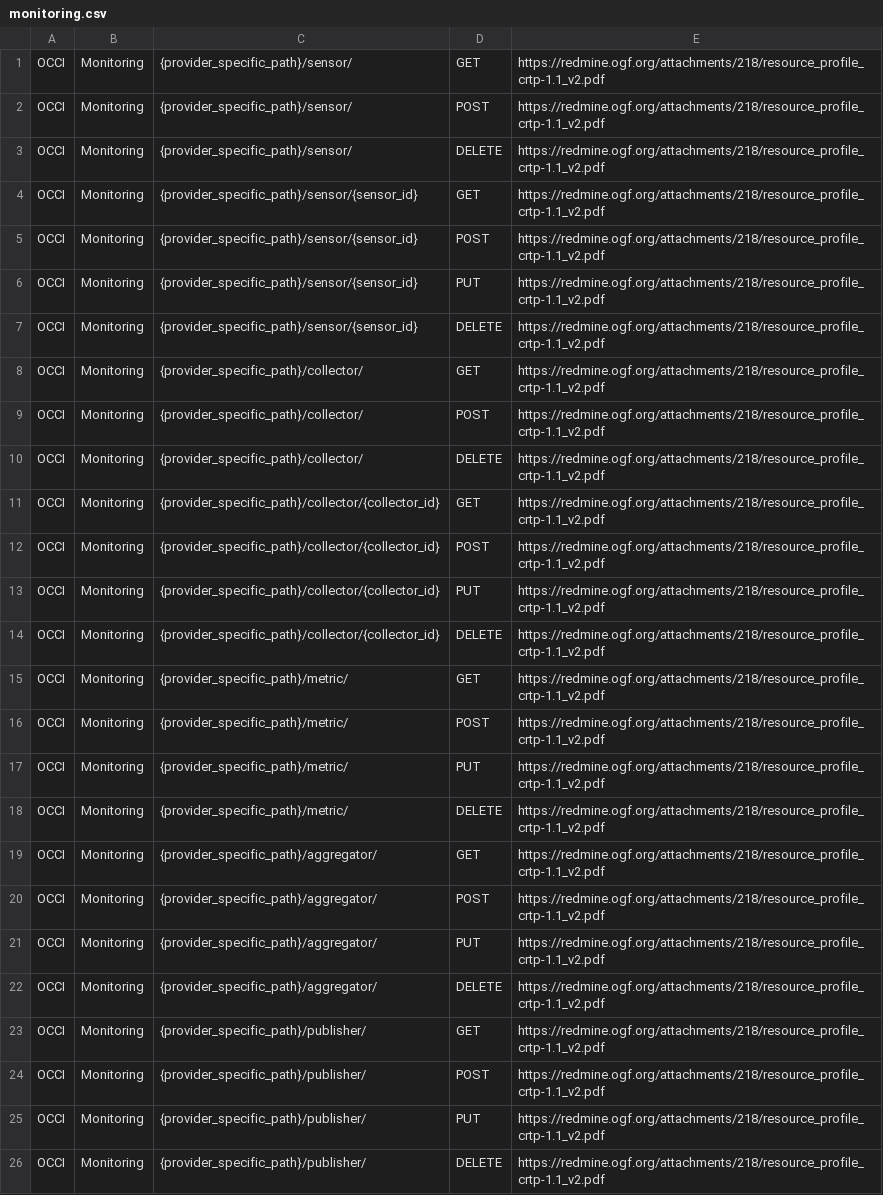
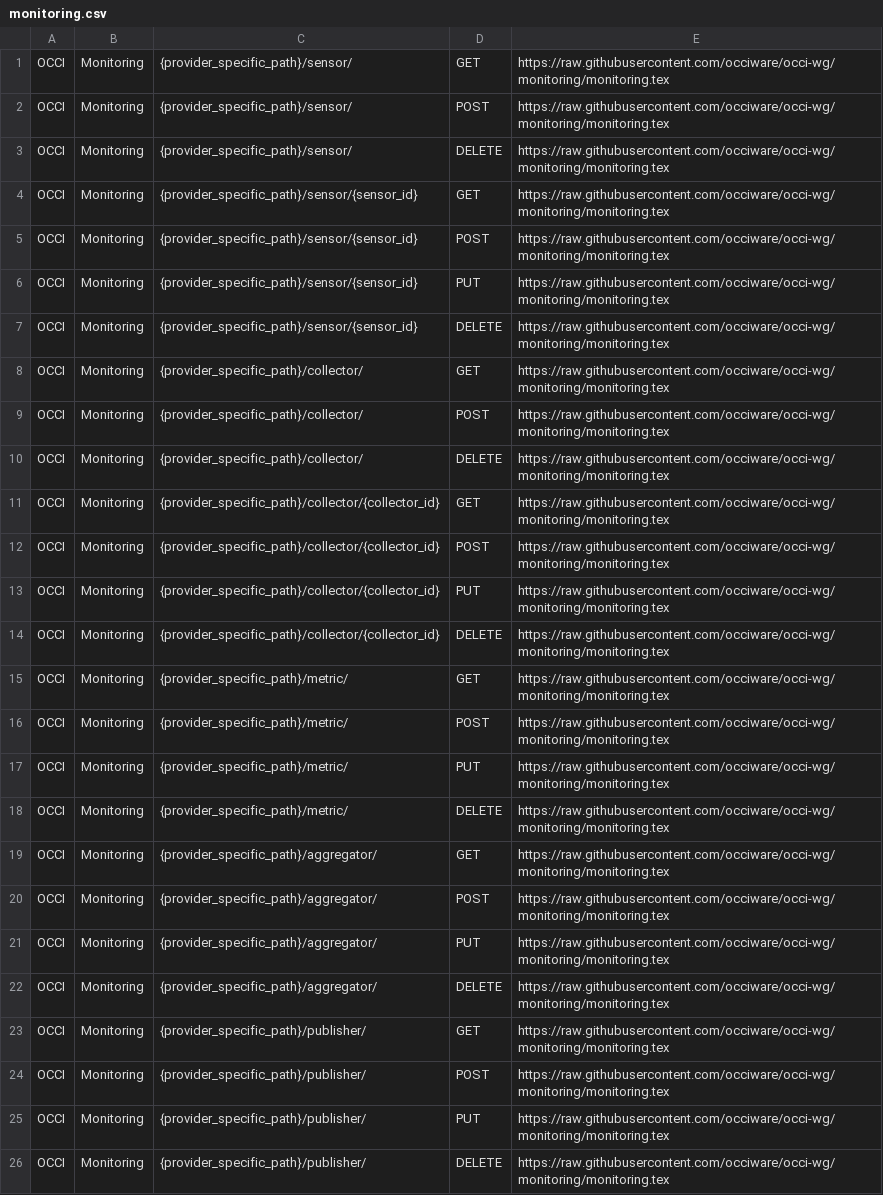
Before and after one commit to Spirals-Team/CloudLexicon, a CSV file: dataset/OCCI/monitoring.csv, drawn as a sheet; the diff names each change by its address in the sheet, - before the commit and + after, or states it on an @@ line.

Commit message:
Correct URL to OCCI Monitoring.

```diff
--- a/dataset/OCCI/monitoring.csv
+++ b/dataset/OCCI/monitoring.csv
-E1:E26: https://redmine.ogf.org/attachments/218/resource_profile_crtp-1.1_v2.pdf
+E1:E26: https://raw.githubusercontent.com/occiware/occi-wg/monitoring/monitoring.tex
```
